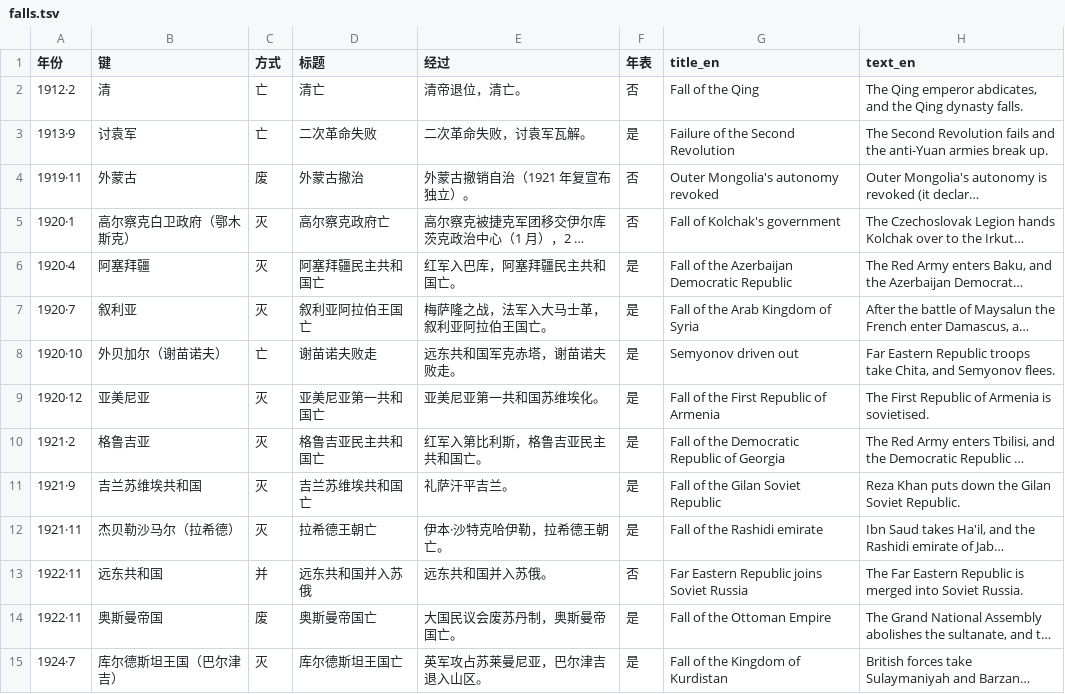
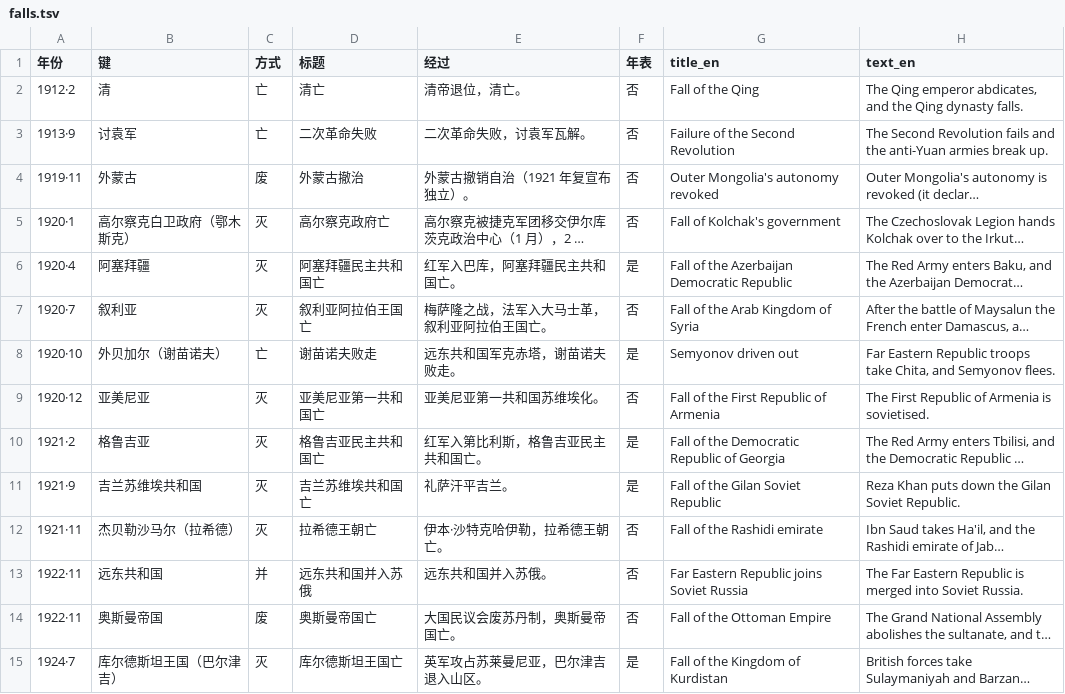
Before and after one commit to Jackyijun/lidai-yutu, a TSV file: eras/minguo-xinzhongguo/content/falls.tsv, drawn as a sheet; only a part is shown; long unchanged cells end in …; the diff covers the shown part only; the diff names each change by its address in the sheet, - before the commit and + after, or states it on an @@ line.

```diff
--- a/eras/minguo-xinzhongguo/content/falls.tsv
+++ b/eras/minguo-xinzhongguo/content/falls.tsv
-F3 (年表): 是
+F3 (年表): 否
-F7 (年表): 是
+F7 (年表): 否
-F9 (年表): 是
+F9 (年表): 否
-F12 (年表): 是
+F12 (年表): 否
-F14 (年表): 是
+F14 (年表): 否
```
Also changed, not shown: 10 edited cells elsewhere in this file, eras/chunqiu/content/falls.tsv, eras/hanmosanguo/content/falls.tsv, 19 other files.
